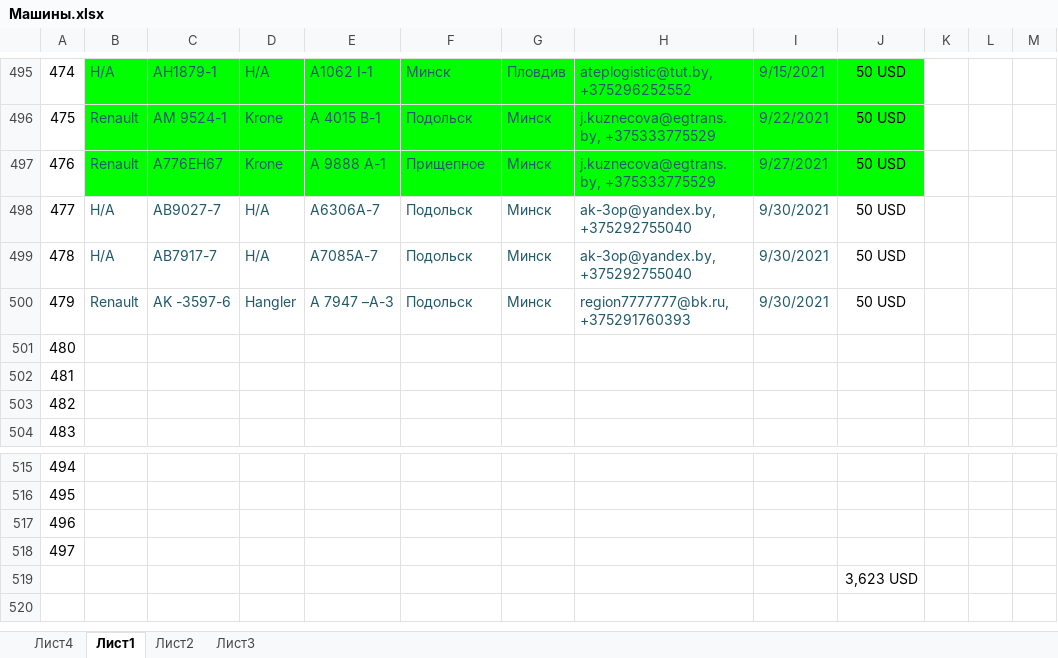
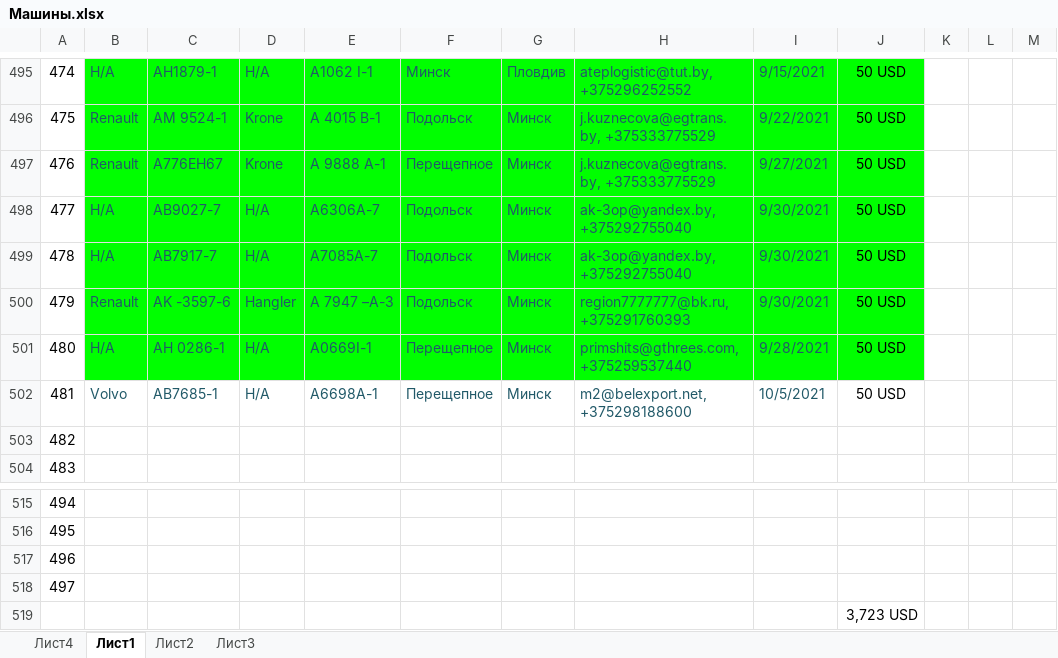
Before and after one commit to rutraq/Logistic, an Excel workbook: Машины.xlsx, sheet Лист1, drawn as a sheet; only a part is shown, gaps mark what is left out; values as stored, in another font and other column widths than the file's, no borders; the diff names each change by its address in the sheet, - before the commit and + after, or states it on an @@ line.

Commit message:
машины

```diff
--- a/Машины.xlsx (sheet Лист1)
+++ b/Машины.xlsx (sheet Лист1)
-F497: Прищепное
+F497: Перещепное
-B498:J501 fill: none
+B498:J501 fill: #00FF00
-B501: (empty)
+B501: Н/А
-C501: (empty)
+C501: АН 0286-1
-D501:D502: (empty)
+D501:D502: Н/А
-E501: (empty)
+E501: А0669I-1
-F501:F502: (empty)
+F501:F502: Перещепное
-G501:G502: (empty)
+G501:G502: Минск
-H501: (empty)
+H501: primshits@gthrees.com, +375259537440
-I501: (empty)
+I501: 9/28/2021
-J501:J502: (empty)
+J501:J502: 50 USD
-B502: (empty)
+B502: Volvo
-C502: (empty)
+C502: АВ7685-1
-E502: (empty)
+E502: А6698А-1
-H502: (empty)
+H502: m2@belexport.net, +375298188600
-I502: (empty)
+I502: 10/5/2021
-J519: 3,623 USD
+J519: 3,723 USD
```
Also changed, not shown: 2 other files.
